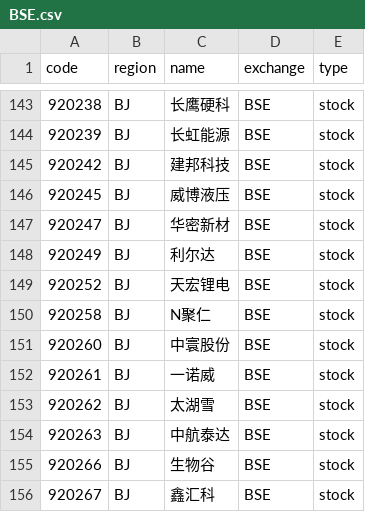
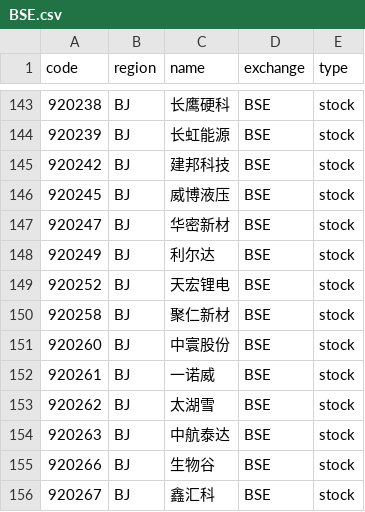
Before and after one commit to irachex/open-stock-data, a CSV file: symbols/BSE.csv, drawn as a sheet; only a part is shown, gaps mark what is left out.

```diff
--- a/symbols/BSE.csv
+++ b/symbols/BSE.csv
@@ -149,3 +149,3 @@
 920252,BJ,天宏锂电,BSE,stock
-920258,BJ,N聚仁,BSE,stock
+920258,BJ,聚仁新材,BSE,stock
 920260,BJ,中寰股份,BSE,stock
```
Also changed, not shown: symbols/HKEX.csv, symbols/NASDAQ.csv, 3 other files.
